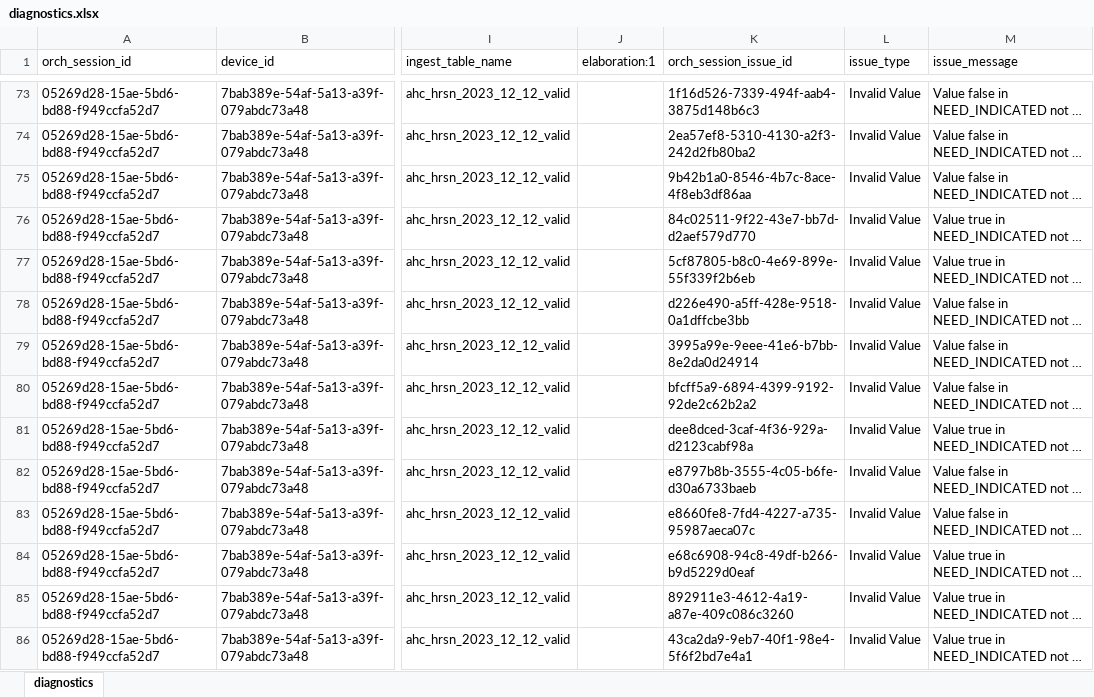
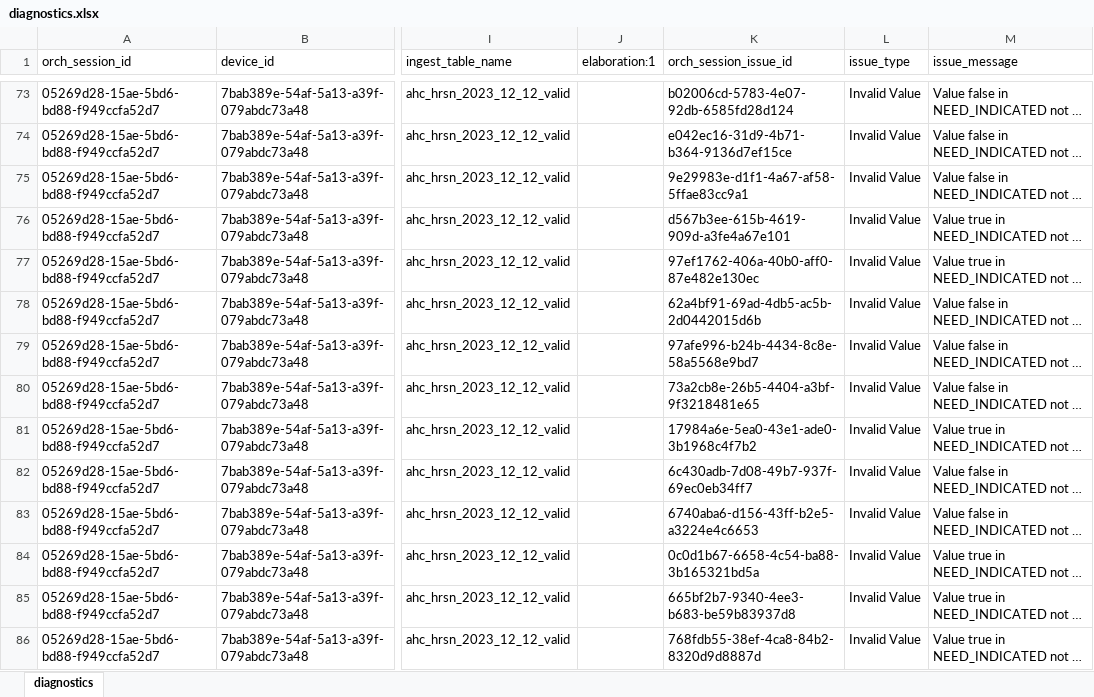
Before and after one commit to qe-collaborative-services/1115-hub, an Excel workbook: support/assurance/ahc-hrsn-elt/screening/results-test-e2e/diagnostics.xlsx, sheet diagnostics, drawn as a sheet; only a part is shown, gaps mark what is left out; long unchanged cells end in …; values as stored, in another font and other column widths than the file's, no borders; the diff covers the shown part only; the diff names each change by its address in the sheet, - before the commit and + after, or states it on an @@ line.

```diff
--- a/support/assurance/ahc-hrsn-elt/screening/results-test-e2e/diagnostics.xlsx (sheet diagnostics)
+++ b/support/assurance/ahc-hrsn-elt/screening/results-test-e2e/diagnostics.xlsx (sheet diagnostics)
-K73 (orch_session_issue_id): 1f16d526-7339-494f-aab4-3875d148b6c3
+K73 (orch_session_issue_id): b02006cd-5783-4e07-92db-6585fd28d124
-K74 (orch_session_issue_id): 2ea57ef8-5310-4130-a2f3-242d2fb80ba2
+K74 (orch_session_issue_id): e042ec16-31d9-4b71-b364-9136d7ef15ce
-K75 (orch_session_issue_id): 9b42b1a0-8546-4b7c-8ace-4f8eb3df86aa
+K75 (orch_session_issue_id): 9e29983e-d1f1-4a67-af58-5ffae83cc9a1
-K76 (orch_session_issue_id): 84c02511-9f22-43e7-bb7d-d2aef579d770
+K76 (orch_session_issue_id): d567b3ee-615b-4619-909d-a3fe4a67e101
-K77 (orch_session_issue_id): 5cf87805-b8c0-4e69-899e-55f339f2b6eb
+K77 (orch_session_issue_id): 97ef1762-406a-40b0-aff0-87e482e130ec
-K78 (orch_session_issue_id): d226e490-a5ff-428e-9518-0a1dffcbe3bb
+K78 (orch_session_issue_id): 62a4bf91-69ad-4db5-ac5b-2d0442015d6b
-K79 (orch_session_issue_id): 3995a99e-9eee-41e6-b7bb-8e2da0d24914
+K79 (orch_session_issue_id): 97afe996-b24b-4434-8c8e-58a5568e9bd7
-K80 (orch_session_issue_id): bfcff5a9-6894-4399-9192-92de2c62b2a2
+K80 (orch_session_issue_id): 73a2cb8e-26b5-4404-a3bf-9f3218481e65
-K81 (orch_session_issue_id): dee8dced-3caf-4f36-929a-d2123cabf98a
+K81 (orch_session_issue_id): 17984a6e-5ea0-43e1-ade0-3b1968c4f7b2
-K82 (orch_session_issue_id): e8797b8b-3555-4c05-b6fe-d30a6733baeb
+K82 (orch_session_issue_id): 6c430adb-7d08-49b7-937f-69ec0eb34ff7
-K83 (orch_session_issue_id): e8660fe8-7fd4-4227-a735-95987aeca07c
+K83 (orch_session_issue_id): 6740aba6-d156-43ff-b2e5-a3224e4c6653
-K84 (orch_session_issue_id): e68c6908-94c8-49df-b266-b9d5229d0eaf
+K84 (orch_session_issue_id): 0c0d1b67-6658-4c54-ba88-3b165321bd5a
-K85 (orch_session_issue_id): 892911e3-4612-4a19-a87e-409c086c3260
+K85 (orch_session_issue_id): 665bf2b7-9340-4ee3-b683-be59b83937d8
-K86 (orch_session_issue_id): 43ca2da9-9eb7-40f1-98e4-5f6f2bd7e4a1
+K86 (orch_session_issue_id): 768fdb55-38ef-4ca8-84b2-8320d9d8887d
```
Also changed, not shown: 170 edited cells elsewhere in this sheet, 6 other files.
